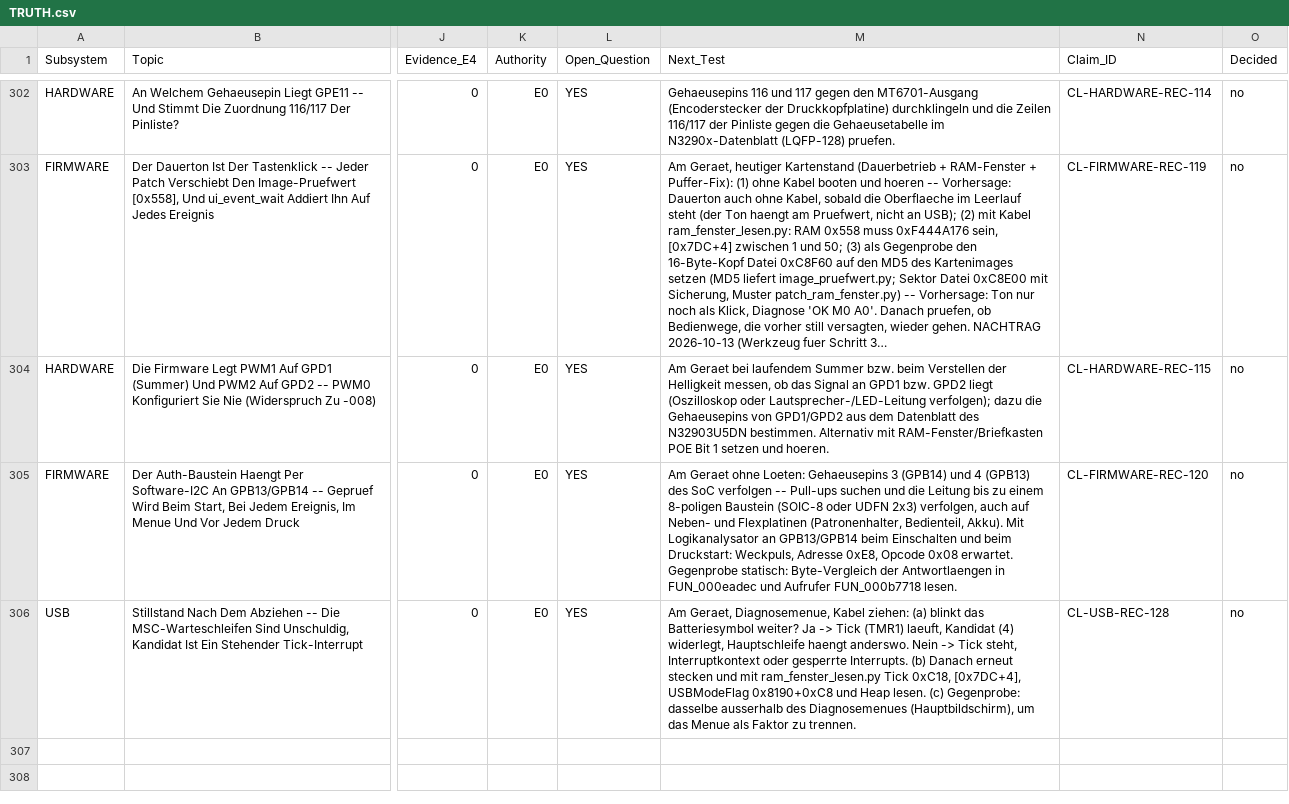
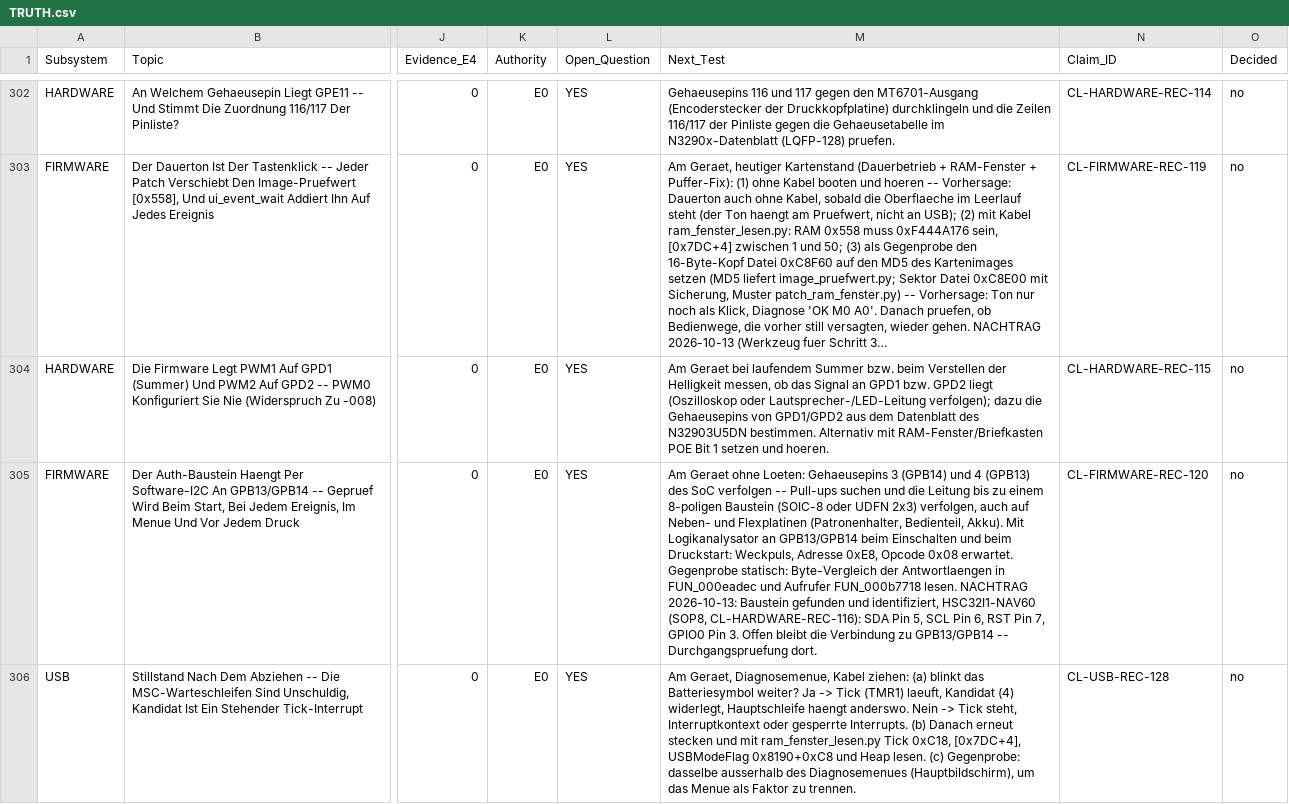
Before and after one commit to mad-sol-dev/zk-inkjet-printer, a CSV file: research/TRUTH.csv, drawn as a sheet; only a part is shown, gaps mark what is left out; long unchanged cells end in …; the diff covers the shown part only; the diff names each change by its address in the sheet, - before the commit and + after, or states it on an @@ line.

```diff
--- a/research/TRUTH.csv
+++ b/research/TRUTH.csv
-M305 (Next_Test): …FUN_000b7718 lesen.
+M305 (Next_Test): …FUN_000b7718 lesen. NACHTRAG 2026-10-13: Baustein gefunden und identifiziert, HSC32I1-NAV60 (SOP8, CL-HARDWARE-REC-116): SDA Pin 5, SCL Pin 6, RST Pin 7, GPIO0 Pin 3. Offen bleibt die Verbindung zu GPB13/GPB14 -- Durchgangspruefung dort.
```
Also changed, not shown: 1 added row elsewhere in this file.
